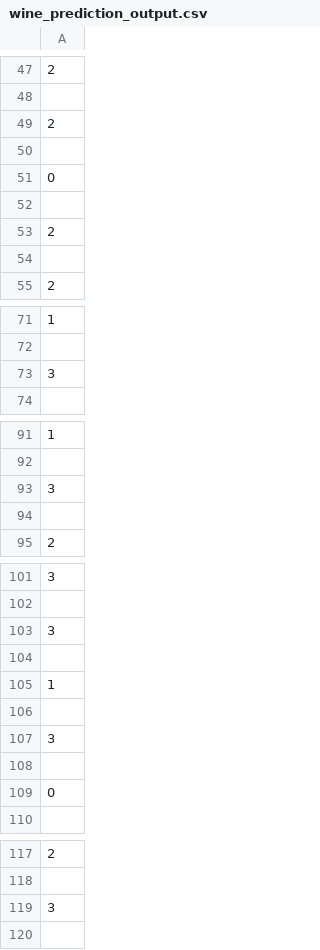
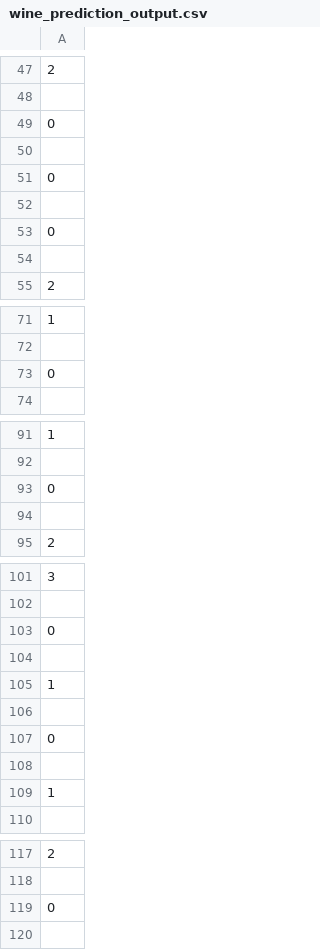
Before and after one commit to rayhan50001/Machine_Learning, a CSV file: Types of wine (ANN)/wine_prediction_output.csv, drawn as a sheet; only a part is shown, gaps mark what is left out; the diff covers the shown part only.

```diff
--- a/Types of wine (ANN)/wine_prediction_output.csv
+++ b/Types of wine (ANN)/wine_prediction_output.csv
@@ -48,3 +48,3 @@
 
-2
+0
 
@@ -52,3 +52,3 @@
 
-2
+0
 
@@ -72,3 +72,3 @@
 
-3
+0
 
@@ -92,3 +92,3 @@
 
-3
+0
 
@@ -102,3 +102,3 @@
 
-3
+0
 
@@ -106,5 +106,5 @@
 
-3
+0
 
-0
+1
 
@@ -118,3 +118,3 @@
 
-3
+0
 
```
Also changed, not shown: 1 added row and 2 removed rows elsewhere in this file, 2 other files.
